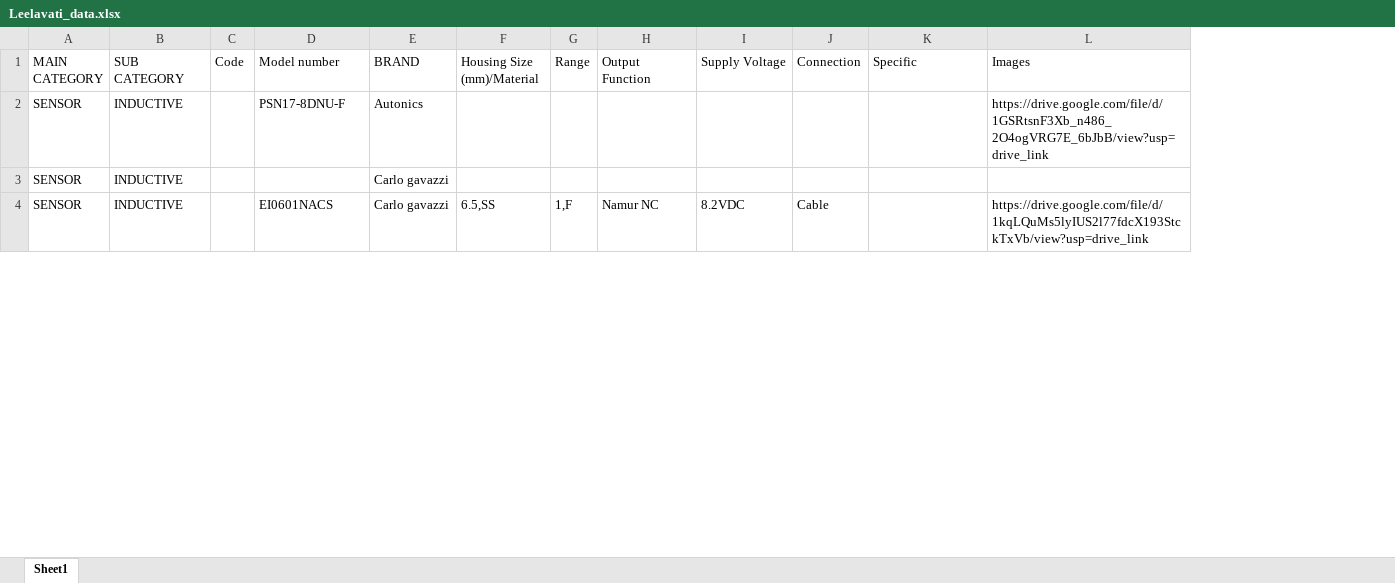
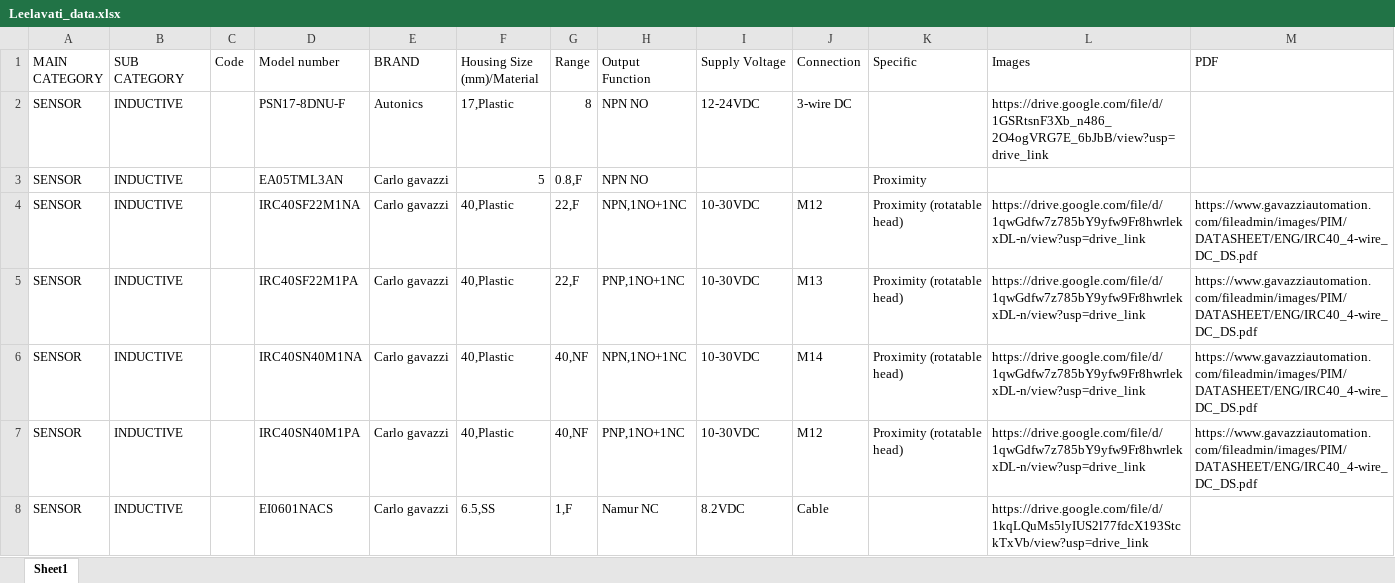
Before and after one commit to sudeepkhandekar99/dev-lv, an Excel workbook: Leelavati_data.xlsx, sheet Sheet1, drawn as a sheet; only a part is shown; values as stored, in another font and other column widths than the file's, no cell formats; the diff covers the shown part only; the diff names each change by its address in the sheet, - before the commit and + after, or states it on an @@ line.

Commit message:
Image processing Scripts

```diff
--- a/Leelavati_data.xlsx (sheet Sheet1)
+++ b/Leelavati_data.xlsx (sheet Sheet1)
+column M (PDF), empty
-F2 (Housing Size (mm)/Material): (empty)
+F2 (Housing Size (mm)/Material): 17,Plastic
-G2 (Range): (empty)
+G2 (Range): 8
-H2:H3 (Output Function): (empty)
+H2:H3 (Output Function): NPN NO
-I2 (Supply Voltage): (empty)
+I2 (Supply Voltage): 12-24VDC
-J2 (Connection): (empty)
+J2 (Connection): 3-wire DC
-D3 (Model number): (empty)
+D3 (Model number): EA05TML3AN
-F3 (Housing Size (mm)/Material): (empty)
+F3 (Housing Size (mm)/Material): 5
-G3 (Range): (empty)
+G3 (Range): 0.8,F
-K3 (Specific): (empty)
+K3 (Specific): Proximity
+row 4: SENSOR | INDUCTIVE |  | IRC40SF22M1NA | Carlo gavazzi | 40,Plastic | 22,F | NPN,1NO+1NC | 10-30VDC | M12 | Proximity (rotatable head) | https://drive.google.com/file/d/1qwGdfw7z785bY9yfw9Fr8hwrlekxDL-n/view?usp=drive_link | https://www.gavazziautomation.com/fileadmin/images/PIM/DATASHEET/ENG/IRC40_4-wire_DC_DS.pdf
+row 5: SENSOR | INDUCTIVE |  | IRC40SF22M1PA | Carlo gavazzi | 40,Plastic | 22,F | PNP,1NO+1NC | 10-30VDC | M13 | Proximity (rotatable head) | https://drive.google.com/file/d/1qwGdfw7z785bY9yfw9Fr8hwrlekxDL-n/view?usp=drive_link | https://www.gavazziautomation.com/fileadmin/images/PIM/DATASHEET/ENG/IRC40_4-wire_DC_DS.pdf
+row 6: SENSOR | INDUCTIVE |  | IRC40SN40M1NA | Carlo gavazzi | 40,Plastic | 40,NF | NPN,1NO+1NC | 10-30VDC | M14 | Proximity (rotatable head) | https://drive.google.com/file/d/1qwGdfw7z785bY9yfw9Fr8hwrlekxDL-n/view?usp=drive_link | https://www.gavazziautomation.com/fileadmin/images/PIM/DATASHEET/ENG/IRC40_4-wire_DC_DS.pdf
+row 7: SENSOR | INDUCTIVE |  | IRC40SN40M1PA | Carlo gavazzi | 40,Plastic | 40,NF | PNP,1NO+1NC | 10-30VDC | M12 | Proximity (rotatable head) | https://drive.google.com/file/d/1qwGdfw7z785bY9yfw9Fr8hwrlekxDL-n/view?usp=drive_link | https://www.gavazziautomation.com/fileadmin/images/PIM/DATASHEET/ENG/IRC40_4-wire_DC_DS.pdf
```
Also changed, not shown: 11 added rows, 14 removed rows and 1188 edited cells elsewhere in this sheet, cell formats, 11 other files.
